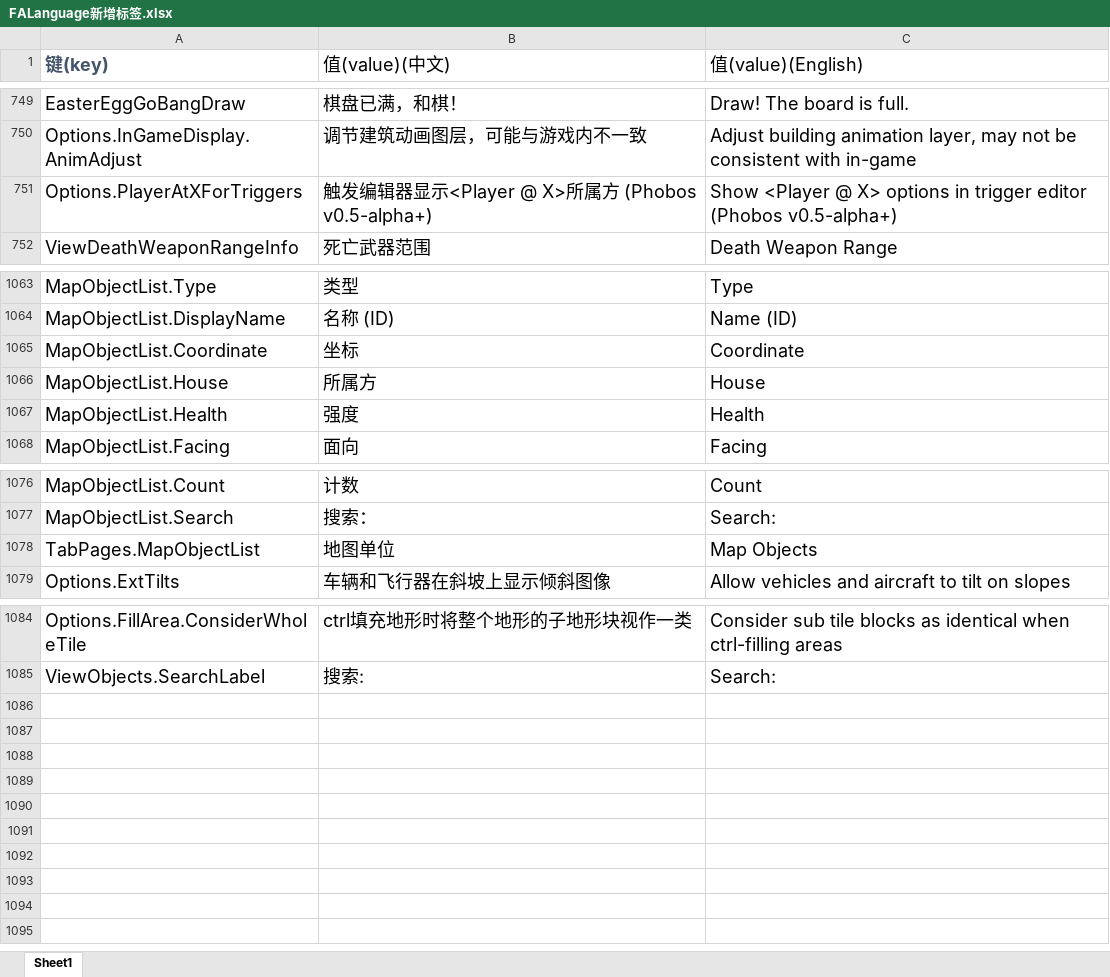
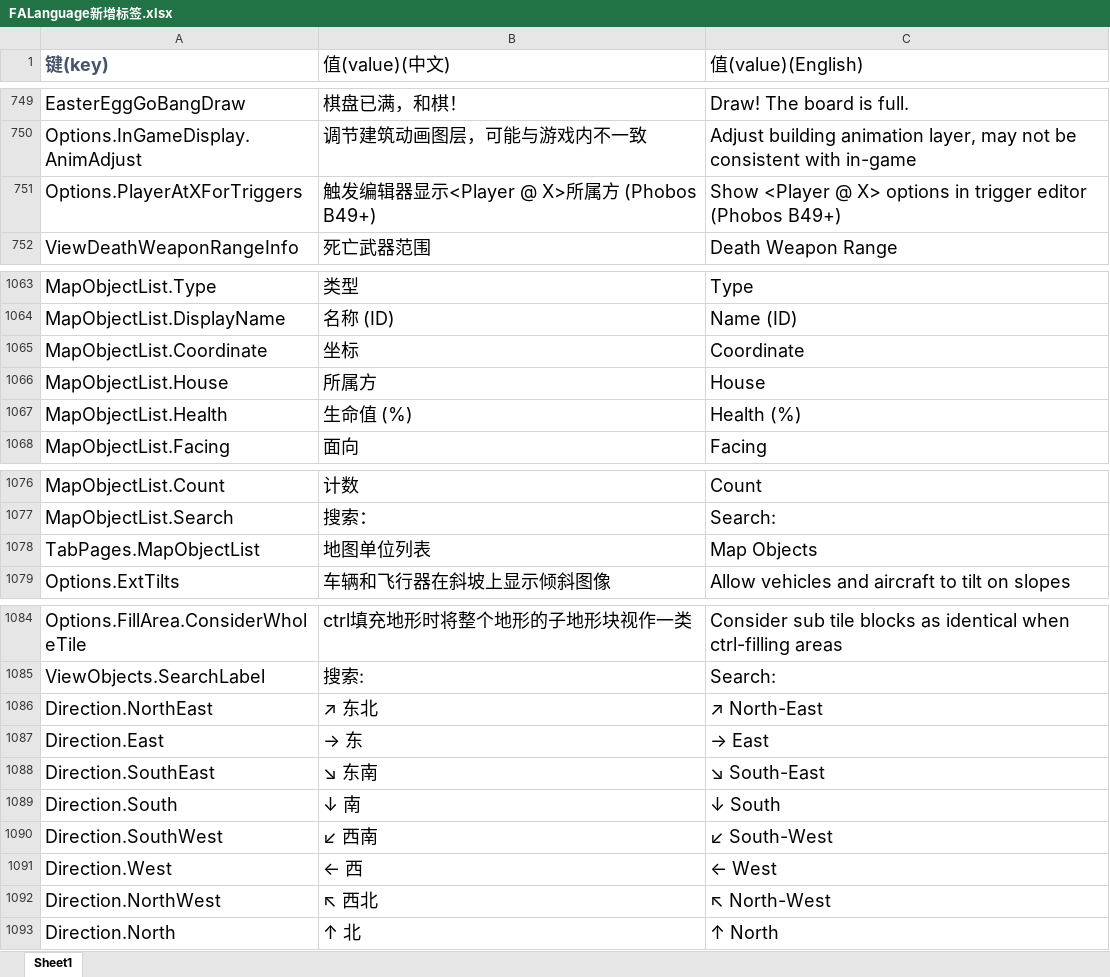
Before and after one commit to rayrina811/FA2sp, an Excel workbook: Supplementary/文档/FALanguage新增标签.xlsx, sheet Sheet1, drawn as a sheet; only a part is shown, gaps mark what is left out; values as stored, in another font and other column widths than the file's, no borders; the diff names each change by its address in the sheet, - before the commit and + after, or states it on an @@ line.

```diff
--- a/Supplementary/文档/FALanguage新增标签.xlsx (sheet Sheet1)
+++ b/Supplementary/文档/FALanguage新增标签.xlsx (sheet Sheet1)
-B751 (值(value)(中文)): 触发编辑器显示<Player @ X>所属方 (Phobos v0.5-alpha+)
+B751 (值(value)(中文)): 触发编辑器显示<Player @ X>所属方 (Phobos B49+)
-C751 (值(value)(English)): …editor (Phobos v0.5-alpha+)
+C751 (值(value)(English)): …editor (Phobos B49+)
-B1067 (值(value)(中文)): 强度
+B1067 (值(value)(中文)): 生命值 (%)
-C1067 (值(value)(English)): Health
+C1067 (值(value)(English)): Health (%)
-B1078 (值(value)(中文)): 地图单位
+B1078 (值(value)(中文)): 地图单位列表
+row 1086: Direction.NorthEast | ↗ 东北 | ↗ North-East
+row 1087: Direction.East | → 东 | → East
+row 1088: Direction.SouthEast | ↘ 东南 | ↘ South-East
+row 1089: Direction.South | ↓ 南 | ↓ South
+row 1090: Direction.SouthWest | ↙ 西南 | ↙ South-West
+row 1091: Direction.West | ← 西 | ← West
+row 1092: Direction.NorthWest | ↖ 西北 | ↖ North-West
+row 1093: Direction.North | ↑ 北 | ↑ North
```
Also changed, not shown: 1 other file.
